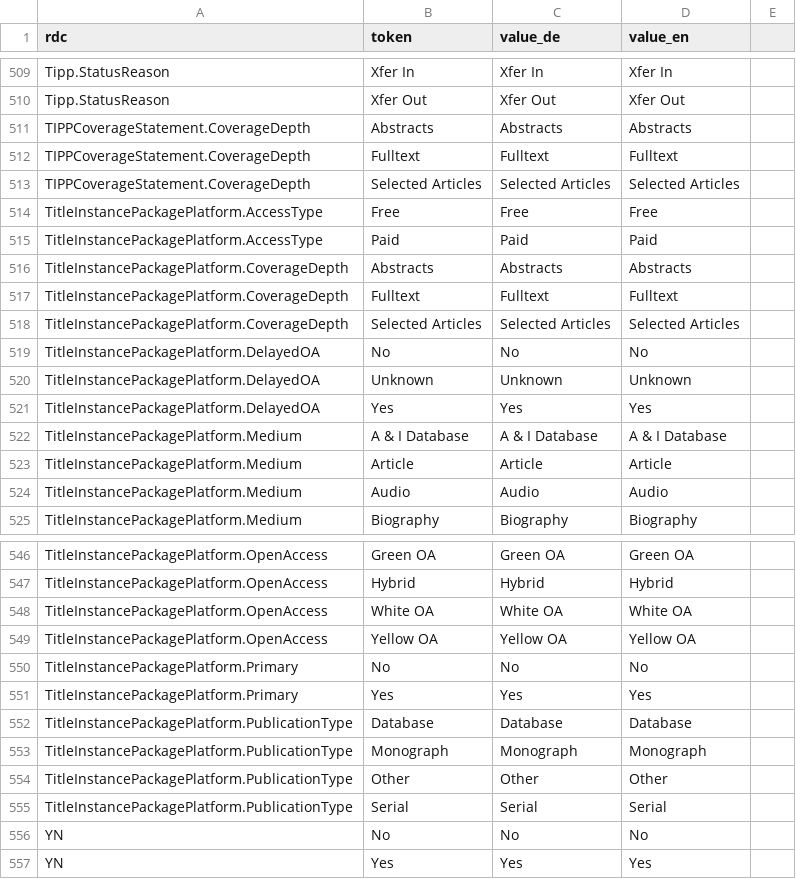
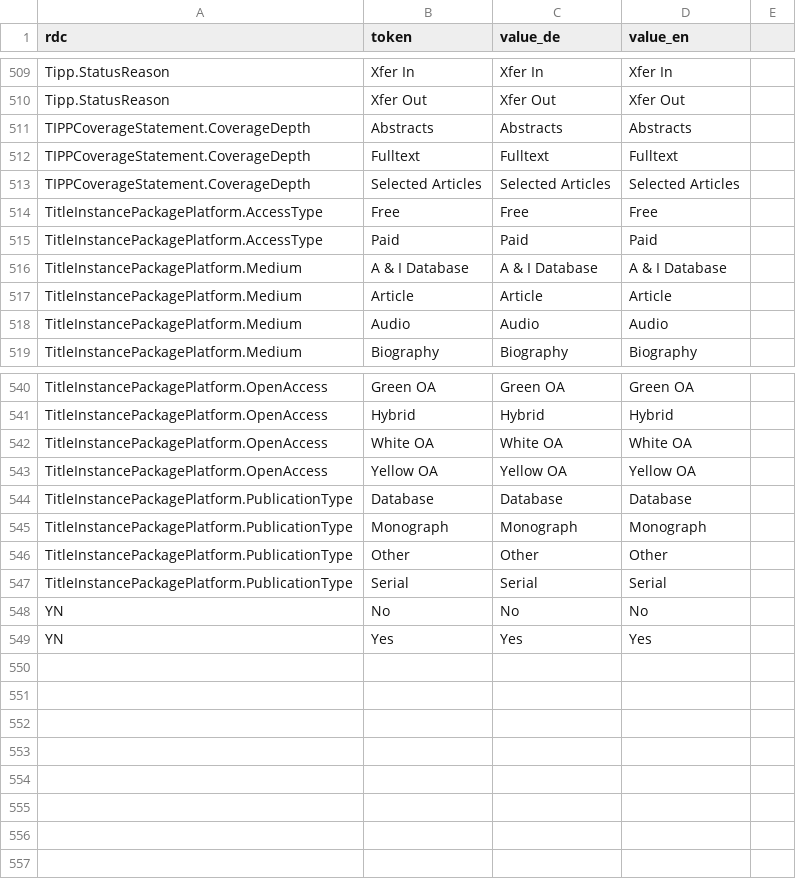
Before and after one commit to hbz/wekb2, a CSV file: src/main/webapp/setup/RefdataValue.csv, drawn as a sheet; only a part is shown, gaps mark what is left out.

```diff
--- a/src/main/webapp/setup/RefdataValue.csv
+++ b/src/main/webapp/setup/RefdataValue.csv
@@ -515,8 +515,2 @@ TitleInstancePackagePlatform.AccessType;Free;Free;Free
 TitleInstancePackagePlatform.AccessType;Paid;Paid;Paid
-TitleInstancePackagePlatform.CoverageDepth;Abstracts;Abstracts;Abstracts
-TitleInstancePackagePlatform.CoverageDepth;Fulltext;Fulltext;Fulltext
-TitleInstancePackagePlatform.CoverageDepth;Selected Articles;Selected Articles;Selected Articles
-TitleInstancePackagePlatform.DelayedOA;No;No;No
-TitleInstancePackagePlatform.DelayedOA;Unknown;Unknown;Unknown
-TitleInstancePackagePlatform.DelayedOA;Yes;Yes;Yes
 TitleInstancePackagePlatform.Medium;A & I Database;A & I Database;A & I Database
@@ -549,4 +543,2 @@ TitleInstancePackagePlatform.OpenAccess;White OA;White OA;White OA
 TitleInstancePackagePlatform.OpenAccess;Yellow OA;Yellow OA;Yellow OA
-TitleInstancePackagePlatform.Primary;No;No;No
-TitleInstancePackagePlatform.Primary;Yes;Yes;Yes
 TitleInstancePackagePlatform.PublicationType;Database;Database;Database
```
Also changed, not shown: 29 other files.
